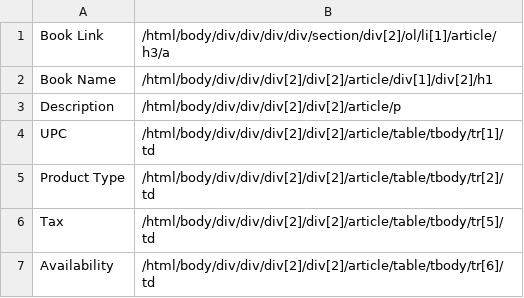
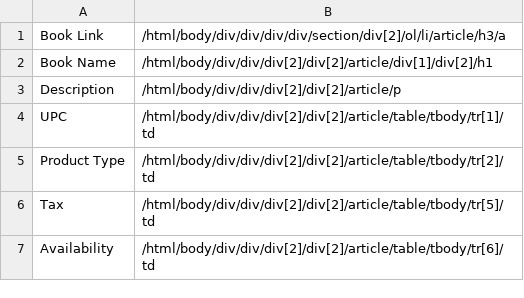
Before and after one commit to IvanBondarenkoIT/tg_files_manager, a CSV file: parser/characteristics_xpath.csv, drawn as a sheet.

```diff
--- a/parser/characteristics_xpath.csv
+++ b/parser/characteristics_xpath.csv
@@ -1,2 +1,2 @@
-Book Link,/html/body/div/div/div/div/section/div[2]/ol/li[1]/article/h3/a
+Book Link,/html/body/div/div/div/div/section/div[2]/ol/li/article/h3/a
 Book Name,/html/body/div/div/div[2]/div[2]/article/div[1]/div[2]/h1
```
Also changed, not shown: 2 other files.
